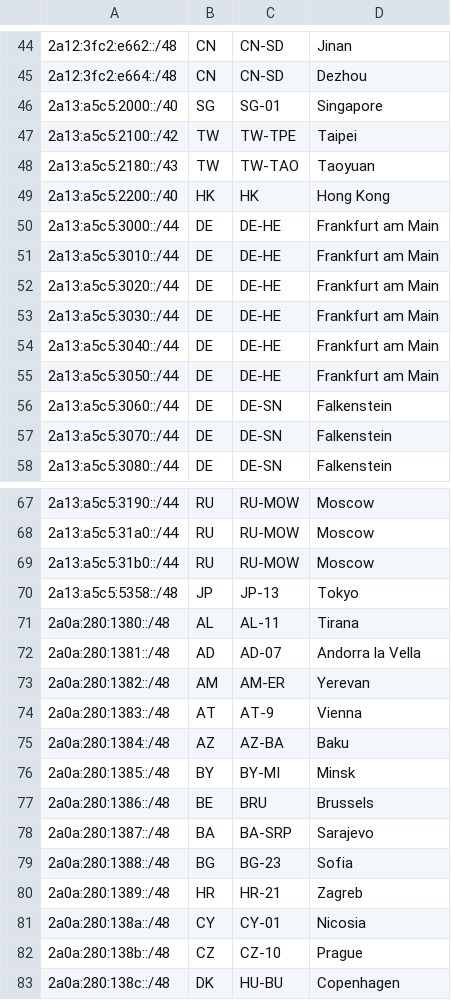
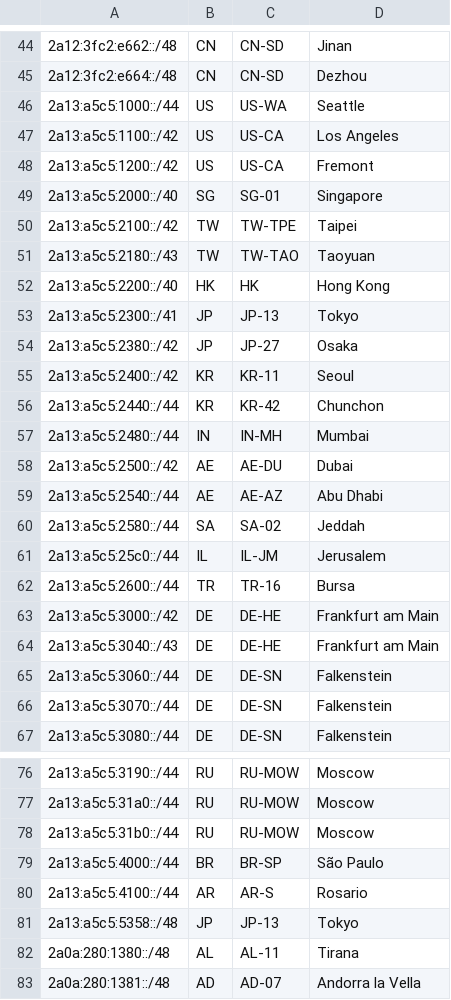
Before and after one commit to MoeQing-Network/MoeQing-Network-Geofeed, a CSV file: geofeeds.csv, drawn as a sheet; only a part is shown, gaps mark what is left out; the shorter side is filled out with more unchanged rows.

Commit message:
update

```diff
--- a/geofeeds.csv
+++ b/geofeeds.csv
@@ -45,2 +45,5 @@
 2a12:3fc2:e664::/48,CN,CN-SD,Dezhou,
+2a13:a5c5:1000::/44,US,US-WA,Seattle,
+2a13:a5c5:1100::/42,US,US-CA,Los Angeles,
+2a13:a5c5:1200::/42,US,US-CA,Fremont,
 2a13:a5c5:2000::/40,SG,SG-01,Singapore,
@@ -49,8 +52,14 @@
 2a13:a5c5:2200::/40,HK,HK,Hong Kong,
-2a13:a5c5:3000::/44,DE,DE-HE,Frankfurt am Main,
-2a13:a5c5:3010::/44,DE,DE-HE,Frankfurt am Main,
-2a13:a5c5:3020::/44,DE,DE-HE,Frankfurt am Main,
-2a13:a5c5:3030::/44,DE,DE-HE,Frankfurt am Main,
-2a13:a5c5:3040::/44,DE,DE-HE,Frankfurt am Main,
-2a13:a5c5:3050::/44,DE,DE-HE,Frankfurt am Main,
+2a13:a5c5:2300::/41,JP,JP-13,Tokyo,
+2a13:a5c5:2380::/42,JP,JP-27,Osaka,
+2a13:a5c5:2400::/42,KR,KR-11,Seoul,
+2a13:a5c5:2440::/44,KR,KR-42,Chunchon,
+2a13:a5c5:2480::/44,IN,IN-MH,Mumbai,
+2a13:a5c5:2500::/42,AE,AE-DU,Dubai,
+2a13:a5c5:2540::/44,AE,AE-AZ,Abu Dhabi,
+2a13:a5c5:2580::/44,SA,SA-02,Jeddah,
+2a13:a5c5:25c0::/44,IL,IL-JM,Jerusalem,
+2a13:a5c5:2600::/44,TR,TR-16,Bursa,
+2a13:a5c5:3000::/42,DE,DE-HE,Frankfurt am Main,
+2a13:a5c5:3040::/43,DE,DE-HE,Frankfurt am Main,
 2a13:a5c5:3060::/44,DE,DE-SN,Falkenstein,
@@ -69,2 +78,4 @@
 2a13:a5c5:31b0::/44,RU,RU-MOW,Moscow,
+2a13:a5c5:4000::/44,BR,BR-SP,São Paulo,
+2a13:a5c5:4100::/44,AR,AR-S,Rosario,
 2a13:a5c5:5358::/48,JP,JP-13,Tokyo,
```
